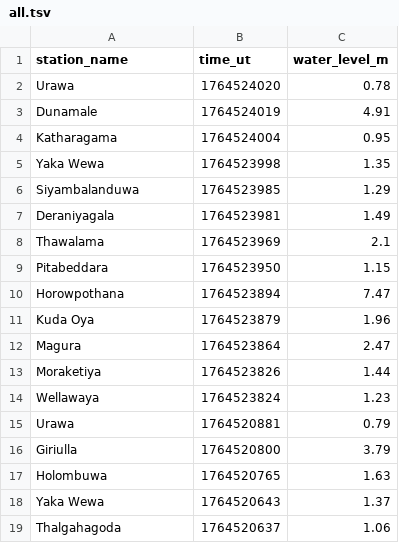
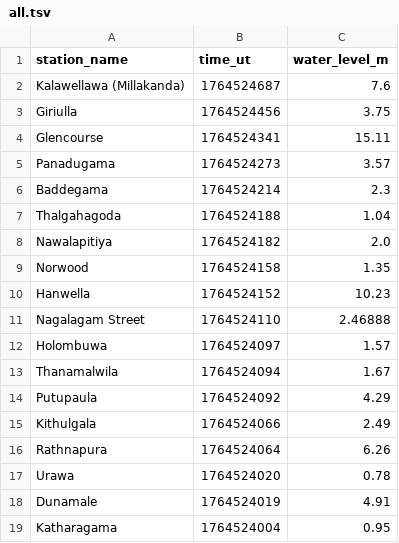
Before and after one commit to rusirunethmina/lk_irrigation, a TSV file: data/all.tsv, drawn as a sheet; only a part is shown; the shorter side is filled out with more unchanged rows.

```diff
--- a/data/all.tsv
+++ b/data/all.tsv
@@ -1,2 +1,17 @@
 station_name	time_ut	water_level_m
+Kalawellawa (Millakanda)	1764524687	7.6
+Giriulla	1764524456	3.75
+Glencourse	1764524341	15.11
+Panadugama	1764524273	3.57
+Baddegama	1764524214	2.3
+Thalgahagoda	1764524188	1.04
+Nawalapitiya	1764524182	2.0
+Norwood	1764524158	1.35
+Hanwella	1764524152	10.23
+Nagalagam Street	1764524110	2.46888
+Holombuwa	1764524097	1.57
+Thanamalwila	1764524094	1.67
+Putupaula	1764524092	4.29
+Kithulgala	1764524066	2.49
+Rathnapura	1764524064	6.26
 Urawa	1764524020	0.78
```
Also changed, not shown: data/latest-100.tsv, data/latest-1000.tsv, 35 other files.
